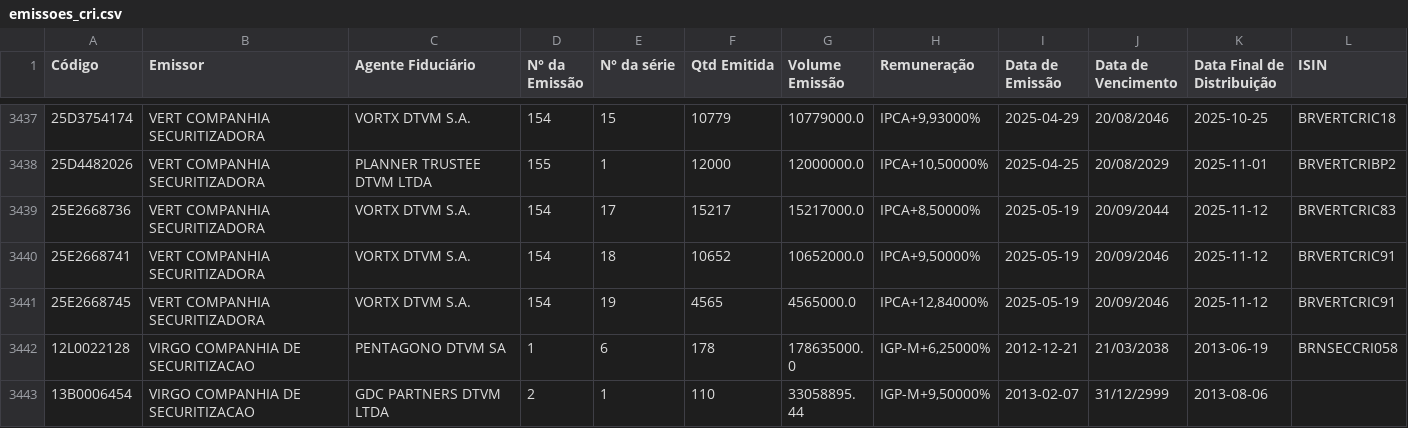
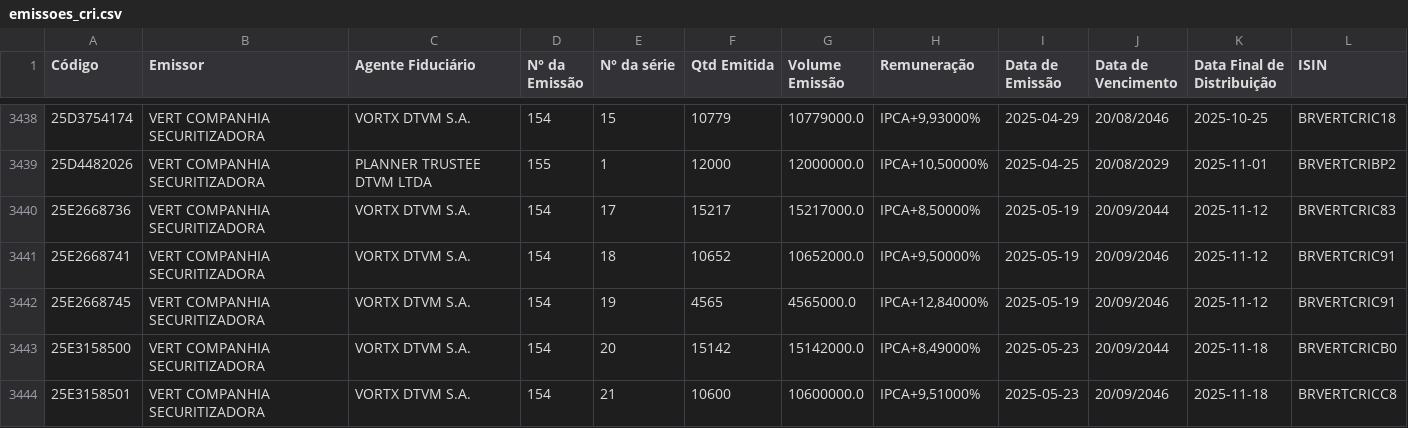
Before and after one commit to moderfla/scraper_cri_cetip, a CSV file: emissoes_cri.csv, drawn as a sheet; only a part is shown, gaps mark what is left out; the shorter side is filled out with more unchanged rows; the diff covers the shown part only.

```diff
--- a/emissoes_cri.csv
+++ b/emissoes_cri.csv
@@ -3441 +3442,3 @@ Código,Emissor,Agente Fiduciário,N° da Emissão,N° da série,Qtd Emitida,Vol
 25E2668745,VERT COMPANHIA  SECURITIZADORA,VORTX DTVM S.A.,154,19,4565,4565000.0,"IPCA+12,84000%",2025-05-19,20/09/2046,2025-11-12,BRVERTCRIC91
+25E3158500,VERT COMPANHIA  SECURITIZADORA,VORTX DTVM S.A.,154,20,15142,15142000.0,"IPCA+8,49000%",2025-05-23,20/09/2044,2025-11-18,BRVERTCRICB0
+25E3158501,VERT COMPANHIA  SECURITIZADORA,VORTX DTVM S.A.,154,21,10600,10600000.0,"IPCA+9,51000%",2025-05-23,20/09/2046,2025-11-18,BRVERTCRICC8
```
Also changed, not shown: 3 added rows and 2 edited cells elsewhere in this file, 1 other file.
